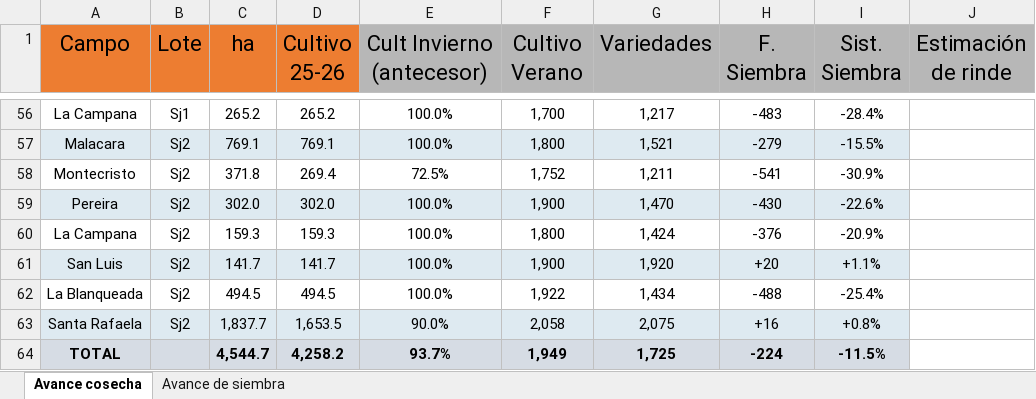
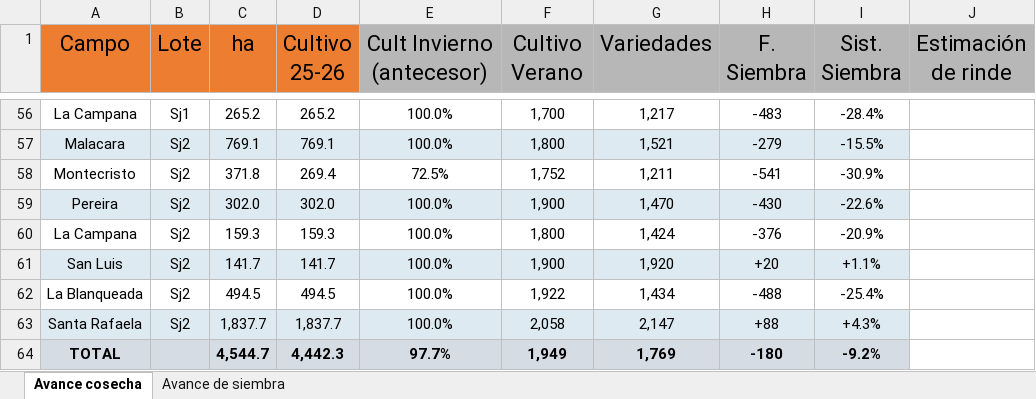
Before and after one commit to CeibosGroup/Avances-Lit.-Norte, an Excel workbook: avance.xlsx, sheet Avance cosecha, drawn as a sheet; only a part is shown, gaps mark what is left out; values as stored, in another font and other column widths than the file's, no borders; the diff covers the shown part only; the diff names each change by its address in the sheet, - before the commit and + after, or states it on an @@ line.

```diff
--- a/avance.xlsx (sheet Avance cosecha)
+++ b/avance.xlsx (sheet Avance cosecha)
-D63 (Cultivo 25-26): 1,653.5
+D63 (Cultivo 25-26): 1,837.7
-E63 (Cult Invierno (antecesor)): 90.0%
+E63 (Cult Invierno (antecesor)): 100.0%
-G63 (Variedades): 2,075
+G63 (Variedades): 2,147
-H63 (F. Siembra): +16
+H63 (F. Siembra): +88
-I63 (Sist. Siembra): +0.8%
+I63 (Sist. Siembra): +4.3%
-D64 (Cultivo 25-26): 4,258.2
+D64 (Cultivo 25-26): 4,442.3
-E64 (Cult Invierno (antecesor)): 93.7%
+E64 (Cult Invierno (antecesor)): 97.7%
-G64 (Variedades): 1,725
+G64 (Variedades): 1,769
-H64 (F. Siembra): -224
+H64 (F. Siembra): -180
-I64 (Sist. Siembra): -11.5%
+I64 (Sist. Siembra): -9.2%
```
Also changed, not shown: 2 added rows, 2 removed rows and 24 edited cells elsewhere in this sheet, sheet Avance de siembra.
